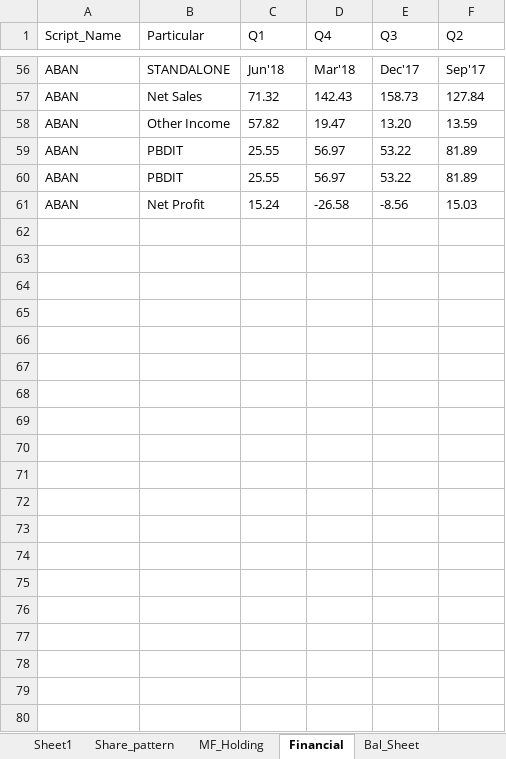
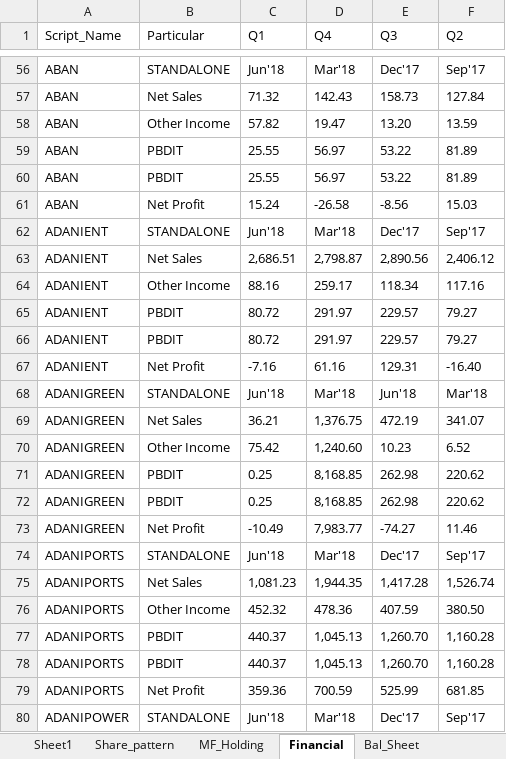
Before and after one commit to vishalvkhoday/Selenium_NSE_Algo, an Excel workbook: Additonal_Utility/NSE_Script_codes.xlsx, sheet Financial, drawn as a sheet; only a part is shown, gaps mark what is left out; values as stored, in another font and other column widths than the file's, no borders; the diff covers the shown part only; the diff names each change by its address in the sheet, - before the commit and + after, or states it on an @@ line.

```diff
--- a/Additonal_Utility/NSE_Script_codes.xlsx (sheet Financial)
+++ b/Additonal_Utility/NSE_Script_codes.xlsx (sheet Financial)
+row 62: ADANIENT | STANDALONE | Jun'18 | Mar'18 | Dec'17 | Sep'17
+row 63: ADANIENT | Net Sales | 2,686.51 | 2,798.87 | 2,890.56 | 2,406.12
+row 64: ADANIENT | Other Income | 88.16 | 259.17 | 118.34 | 117.16
+row 65: ADANIENT | PBDIT | 80.72 | 291.97 | 229.57 | 79.27
+row 66: ADANIENT | PBDIT | 80.72 | 291.97 | 229.57 | 79.27
+row 67: ADANIENT | Net Profit | -7.16 | 61.16 | 129.31 | -16.40
+row 68: ADANIGREEN | STANDALONE | Jun'18 | Mar'18 | Jun'18 | Mar'18
+row 69: ADANIGREEN | Net Sales | 36.21 | 1,376.75 | 472.19 | 341.07
+row 70: ADANIGREEN | Other Income | 75.42 | 1,240.60 | 10.23 | 6.52
+row 71: ADANIGREEN | PBDIT | 0.25 | 8,168.85 | 262.98 | 220.62
+row 72: ADANIGREEN | PBDIT | 0.25 | 8,168.85 | 262.98 | 220.62
+row 73: ADANIGREEN | Net Profit | -10.49 | 7,983.77 | -74.27 | 11.46
+row 74: ADANIPORTS | STANDALONE | Jun'18 | Mar'18 | Dec'17 | Sep'17
+row 75: ADANIPORTS | Net Sales | 1,081.23 | 1,944.35 | 1,417.28 | 1,526.74
+row 76: ADANIPORTS | Other Income | 452.32 | 478.36 | 407.59 | 380.50
+row 77: ADANIPORTS | PBDIT | 440.37 | 1,045.13 | 1,260.70 | 1,160.28
+row 78: ADANIPORTS | PBDIT | 440.37 | 1,045.13 | 1,260.70 | 1,160.28
+row 79: ADANIPORTS | Net Profit | 359.36 | 700.59 | 525.99 | 681.85
+row 80: ADANIPOWER | STANDALONE | Jun'18 | Mar'18 | Dec'17 | Sep'17
```
Also changed, not shown: 263 added rows elsewhere in this sheet, sheet Bal_Sheet, sheet Share_pattern, sheet Sheet1, sheet MF_Holding.
